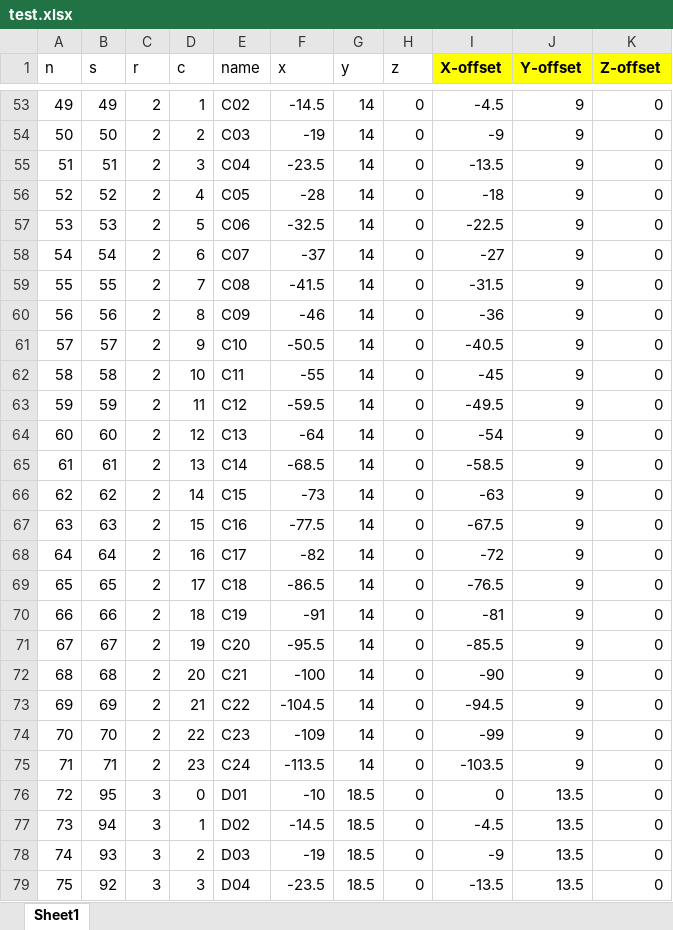
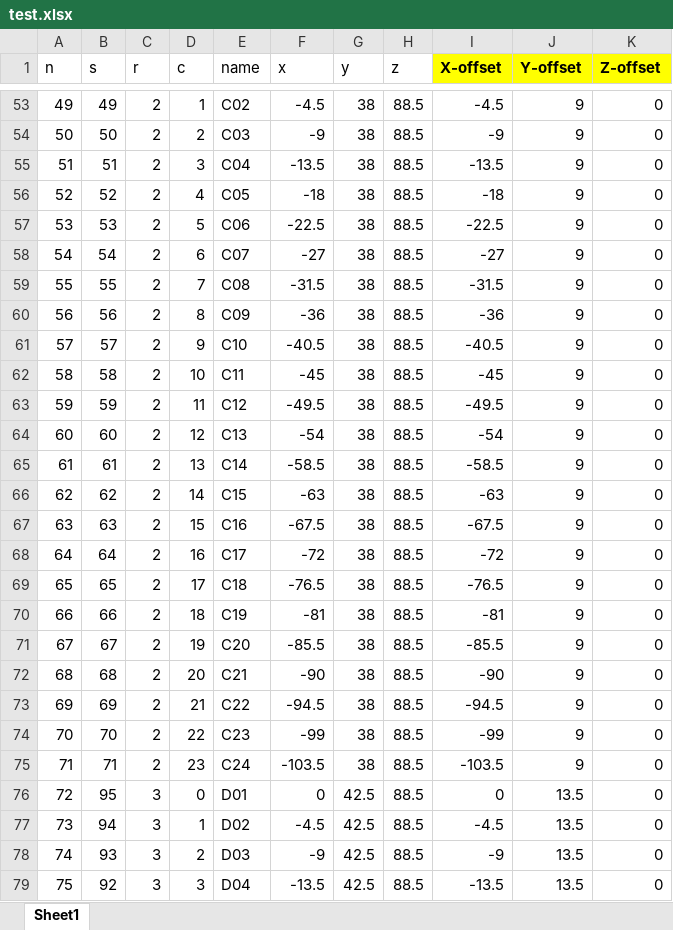
Before and after one commit to FordyceLab/AcqPack, an Excel workbook: platemaps/test.xlsx, sheet Sheet1, drawn as a sheet; only a part is shown, gaps mark what is left out; values as stored, in another font and other column widths than the file's, no borders; the diff covers the shown part only; the diff names each change by its address in the sheet, - before the commit and + after, or states it on an @@ line.

```diff
--- a/platemaps/test.xlsx (sheet Sheet1)
+++ b/platemaps/test.xlsx (sheet Sheet1)
-F53 (x): -14.5
+F53 (x): -4.5
-G53:G75 (y): 14
+G53:G75 (y): 38
-H53:H79 (z): 0
+H53:H79 (z): 88.5
-F54 (x): -19
+F54 (x): -9
-F55 (x): -23.5
+F55 (x): -13.5
-F56 (x): -28
+F56 (x): -18
-F57 (x): -32.5
+F57 (x): -22.5
-F58 (x): -37
+F58 (x): -27
-F59 (x): -41.5
+F59 (x): -31.5
-F60 (x): -46
+F60 (x): -36
-F61 (x): -50.5
+F61 (x): -40.5
-F62 (x): -55
+F62 (x): -45
-F63 (x): -59.5
+F63 (x): -49.5
-F64 (x): -64
+F64 (x): -54
-F65 (x): -68.5
+F65 (x): -58.5
-F66 (x): -73
+F66 (x): -63
-F67 (x): -77.5
+F67 (x): -67.5
-F68 (x): -82
+F68 (x): -72
-F69 (x): -86.5
+F69 (x): -76.5
-F70 (x): -91
+F70 (x): -81
-F71 (x): -95.5
+F71 (x): -85.5
-F72 (x): -100
+F72 (x): -90
-F73 (x): -104.5
+F73 (x): -94.5
-F74 (x): -109
+F74 (x): -99
-F75 (x): -113.5
+F75 (x): -103.5
-F76 (x): -10
+F76 (x): 0
-G76:G79 (y): 18.5
+G76:G79 (y): 42.5
-F77 (x): -14.5
+F77 (x): -4.5
-F78 (x): -19
+F78 (x): -9
-F79 (x): -23.5
+F79 (x): -13.5
```
Also changed, not shown: 1080 edited cells elsewhere in this sheet.
